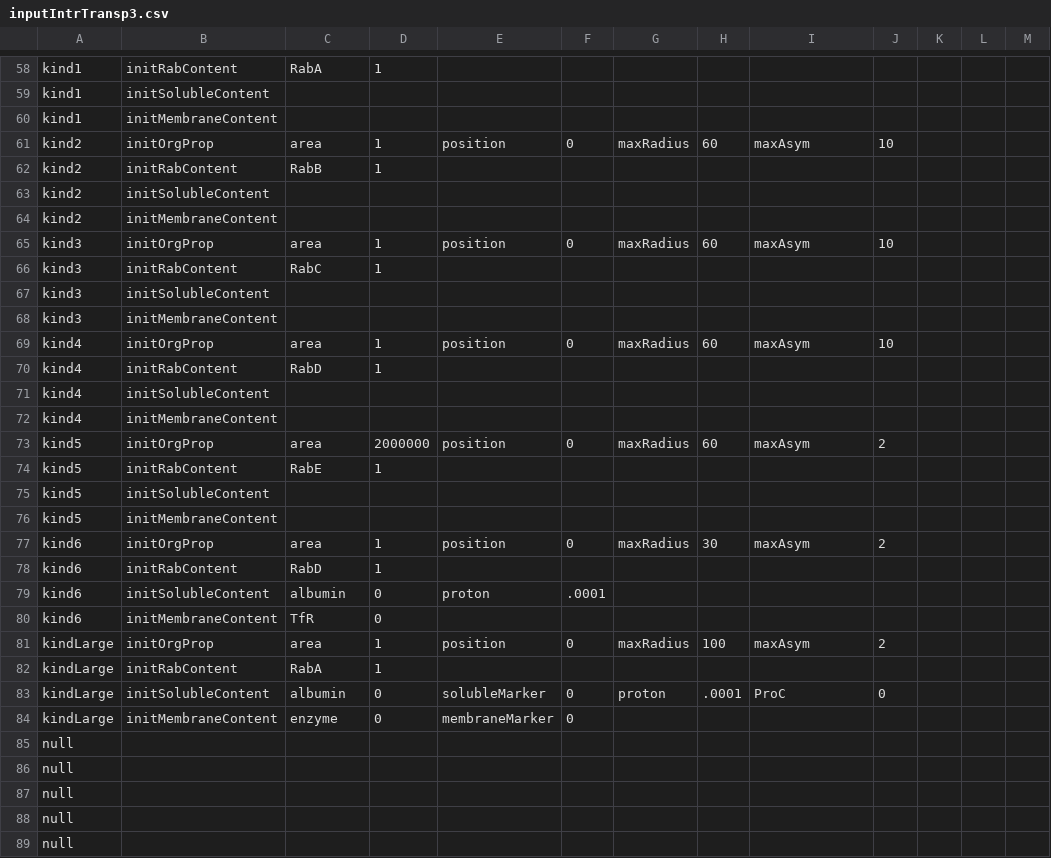
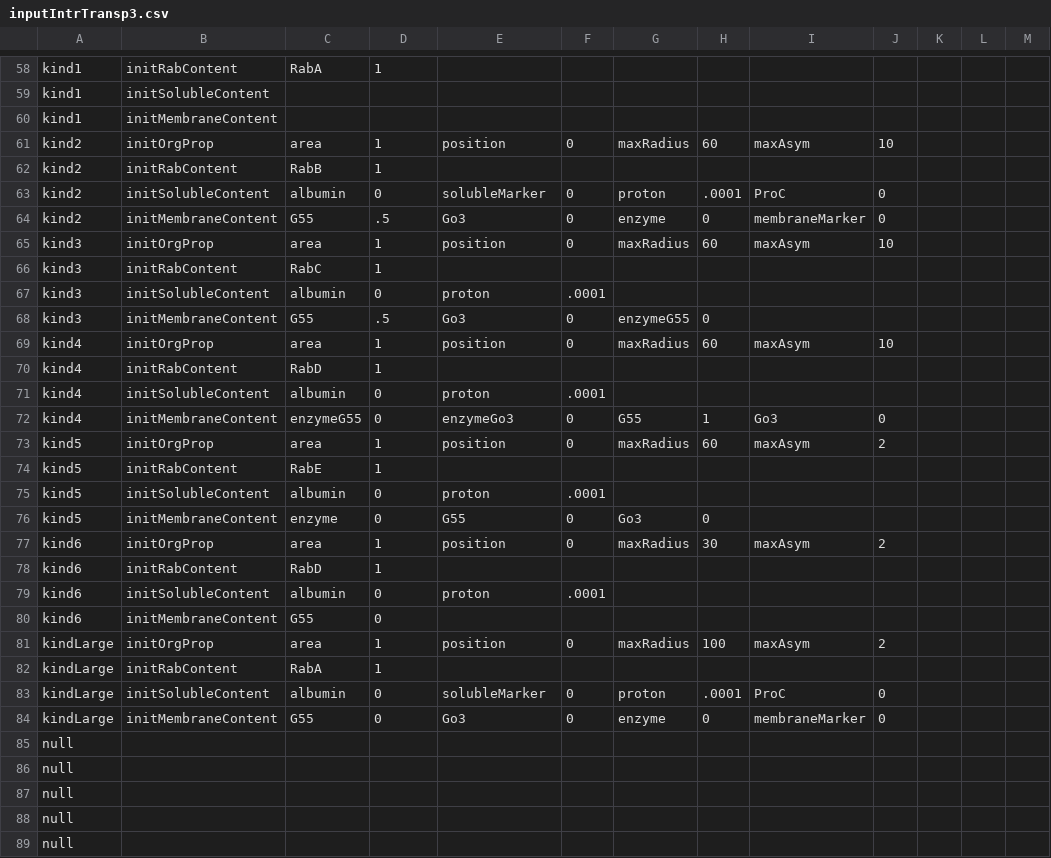
Before and after one commit to ihem-institute/Luini, a CSV file: immunity/data/inputIntrTransp3.csv, drawn as a sheet; only a part is shown, gaps mark what is left out; the diff covers the shown part only.

```diff
--- a/immunity/data/inputIntrTransp3.csv
+++ b/immunity/data/inputIntrTransp3.csv
@@ -62,16 +62,16 @@ kind2,initOrgProp,area,1,position,0,maxRadius,60,maxAsym,10,,,,,,,,,,,,,,,,,,,,,
 kind2,initRabContent,RabB,1,,,,,,,,,,,,,,,,,,,,,,,,,,,,
-kind2,initSolubleContent,,,,,,,,,,,,,,,,,,,,,,,,,,,,,,
-kind2,initMembraneContent,,,,,,,,,,,,,,,,,,,,,,,,,,,,,,
+kind2,initSolubleContent,albumin,0,solubleMarker,0,proton,.0001,ProC,0,,,,,,,,,,,,,,,,,,,,,,
+kind2,initMembraneContent,G55,.5,Go3,0,enzyme,0,membraneMarker,0,,,,,,,,,,,,,,,,,,,,,,
 kind3,initOrgProp,area,1,position,0,maxRadius,60,maxAsym,10,,,,,,,,,,,,,,,,,,,,,,
 kind3,initRabContent,RabC,1,,,,,,,,,,,,,,,,,,,,,,,,,,,,
-kind3,initSolubleContent,,,,,,,,,,,,,,,,,,,,,,,,,,,,,,
-kind3,initMembraneContent,,,,,,,,,,,,,,,,,,,,,,,,,,,,,,
+kind3,initSolubleContent,albumin,0,proton,.0001,,,,,,,,,,,,,,,,,,,,,,,,,,
+kind3,initMembraneContent,G55,.5,Go3,0,enzymeG55,0,,,,,,,,,,,,,,,,,,,,,,,,
 kind4,initOrgProp,area,1,position,0,maxRadius,60,maxAsym,10,,,,,,,,,,,,,,,,,,,,,,
 kind4,initRabContent,RabD,1,,,,,,,,,,,,,,,,,,,,,,,,,,,,
-kind4,initSolubleContent,,,,,,,,,,,,,,,,,,,,,,,,,,,,,,
-kind4,initMembraneContent,,,,,,,,,,,,,,,,,,,,,,,,,,,,,,
-kind5,initOrgProp,area,2000000,position,0,maxRadius,60,maxAsym,2,,,,,,,,,,,,,,,,,,,,,,
+kind4,initSolubleContent,albumin,0,proton,.0001,,,,,,,,,,,,,,,,,,,,,,,,,,
+kind4,initMembraneContent,enzymeG55,0,enzymeGo3,0,G55,1,Go3,0,,,,,,,,,,,,,,,,,,,,,,
+kind5,initOrgProp,area,1,position,0,maxRadius,60,maxAsym,2,,,,,,,,,,,,,,,,,,,,,,
 kind5,initRabContent,RabE,1,,,,,,,,,,,,,,,,,,,,,,,,,,,,
-kind5,initSolubleContent,,,,,,,,,,,,,,,,,,,,,,,,,,,,,,
-kind5,initMembraneContent,,,,,,,,,,,,,,,,,,,,,,,,,,,,,,
+kind5,initSolubleContent,albumin,0,proton,.0001,,,,,,,,,,,,,,,,,,,,,,,,,,
+kind5,initMembraneContent,enzyme,0,G55,0,Go3,0,,,,,,,,,,,,,,,,,,,,,,,,
 kind6,initOrgProp,area,1,position,0,maxRadius,30,maxAsym,2,,,,,,,,,,,,,,,,,,,,,,
@@ -79,3 +79,3 @@ kind6,initRabContent,RabD,1,,,,,,,,,,,,,,,,,,,,,,,,,,,,
 kind6,initSolubleContent,albumin,0,proton,.0001,,,,,,,,,,,,,,,,,,,,,,,,,,
-kind6,initMembraneContent,TfR,0,,,,,,,,,,,,,,,,,,,,,,,,,,,,
+kind6,initMembraneContent,G55,0,,,,,,,,,,,,,,,,,,,,,,,,,,,,
 kindLarge,initOrgProp,area,1,position,0,maxRadius,100,maxAsym,2,,,,,,,,,,,,,,,,,,,,,,
@@ -83,3 +83,3 @@ kindLarge,initRabContent,RabA,1,,,,,,,,,,,,,,,,,,,,,,,,,,,,
 kindLarge,initSolubleContent,albumin,0,solubleMarker,0,proton,.0001,ProC,0,,,,,,,,,,,,,,,,,,,,,,
-kindLarge,initMembraneContent,enzyme,0,membraneMarker,0,,,,,,,,,,,,,,,,,,,,,,,,,,
+kindLarge,initMembraneContent,G55,0,Go3,0,enzyme,0,membraneMarker,0,,,,,,,,,,,,,,,,,,,,,,
 null,,,,,,,,,,,,,,,,,,,,,,,,,,,,,,,
```
Also changed, not shown: 3 added rows, 3 removed rows, 1 moved row and 47 edited cells elsewhere in this file, 10 other files.
